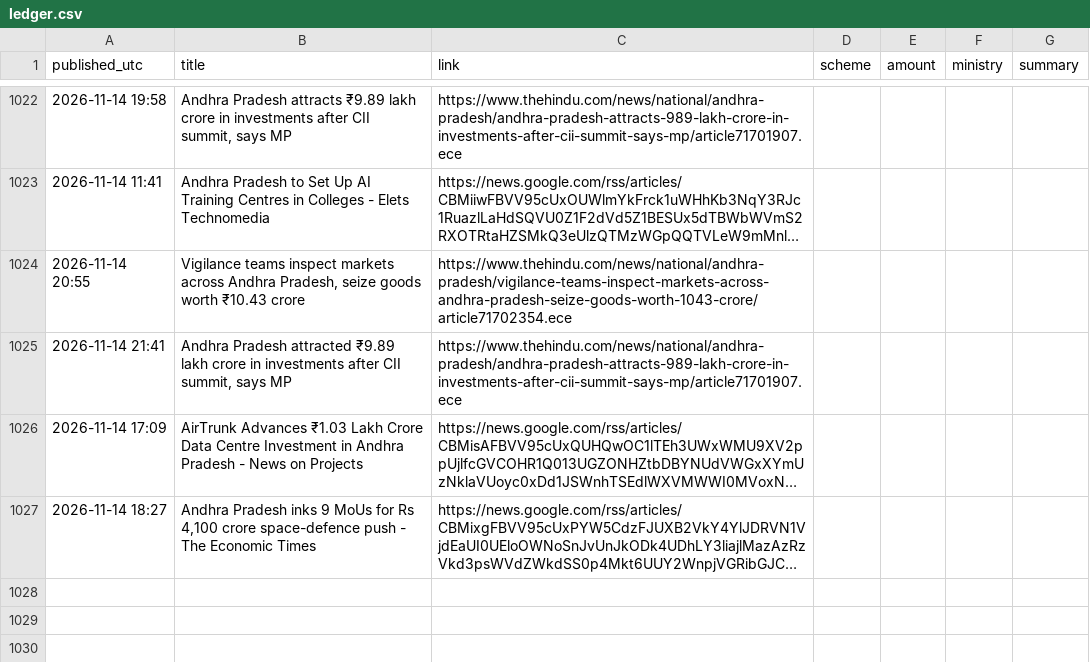
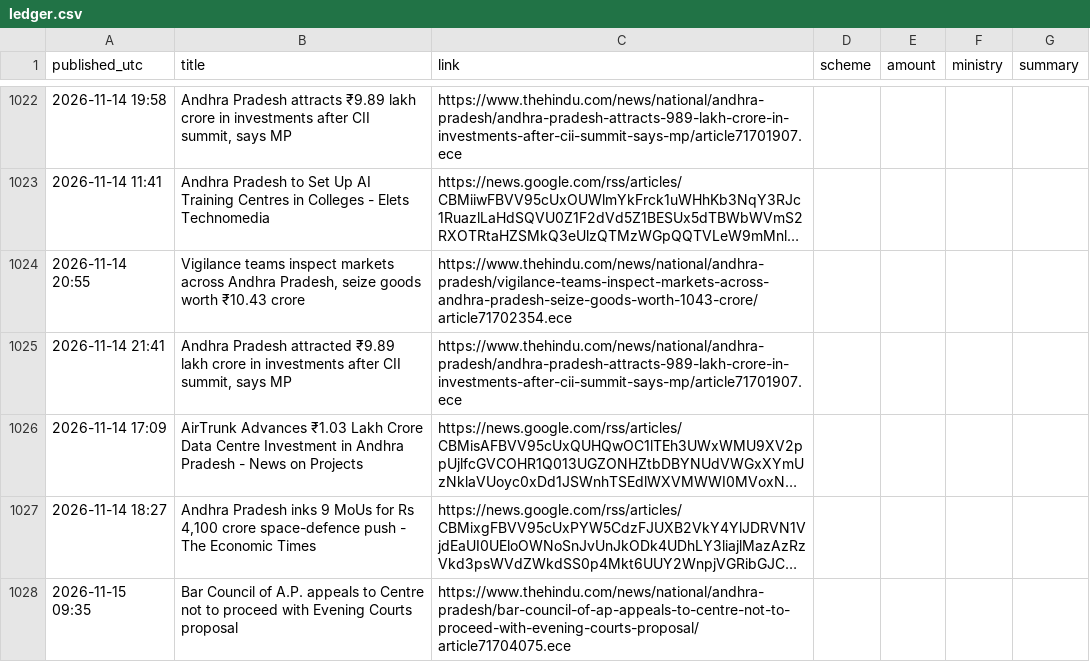
Before and after one commit to Yuvarajiitbbs/Central-Contributions-Tracker--AP, a CSV file: ledger.csv, drawn as a sheet; only a part is shown, gaps mark what is left out; long unchanged cells end in …; the diff names each change by its address in the sheet, - before the commit and + after, or states it on an @@ line.

```diff
--- a/ledger.csv
+++ b/ledger.csv
+row 1028: 2026-11-15 09:35 | Bar Council of A.P. appeals to Centre not to proceed with Evening Courts proposal | https://www.thehindu.com/news/national/andhra-pradesh/bar-council-of-ap-appeals-to-centre-not-to-proceed-with-evening-courts-proposal/article71704075.ece
```
Also changed, not shown: 1 other file.
